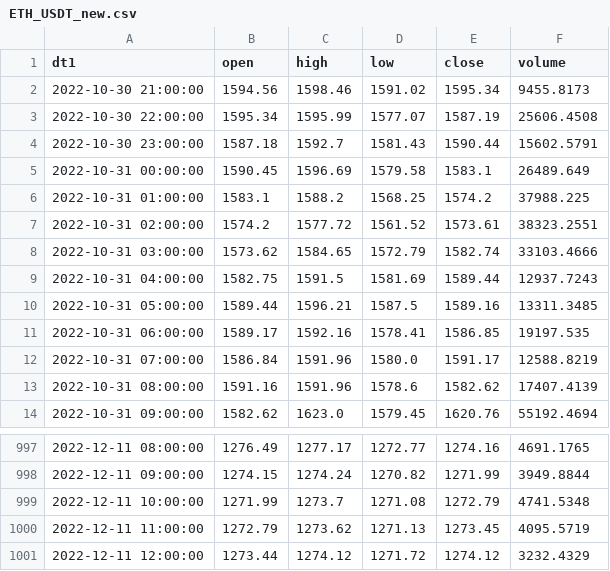
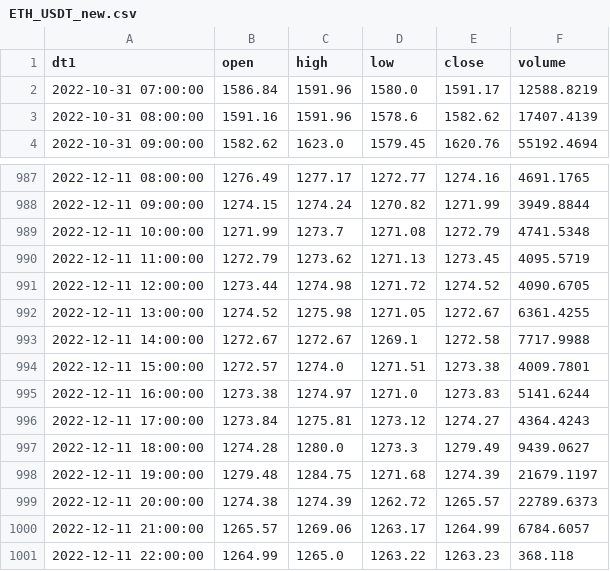
Before and after one commit to abessalov/Ocean_ETH_Prediction, a CSV file: phase2/data/ETH_USDT_new.csv, drawn as a sheet; only a part is shown, gaps mark what is left out.

Commit message:
phase 2 updated

```diff
--- a/phase2/data/ETH_USDT_new.csv
+++ b/phase2/data/ETH_USDT_new.csv
@@ -1,12 +1,2 @@
 dt1,open,high,low,close,volume
-2022-10-30 21:00:00,1594.56,1598.46,1591.02,1595.34,9455.8173
-2022-10-30 22:00:00,1595.34,1595.99,1577.07,1587.19,25606.4508
-2022-10-30 23:00:00,1587.18,1592.7,1581.43,1590.44,15602.5791
-2022-10-31 00:00:00,1590.45,1596.69,1579.58,1583.1,26489.649
-2022-10-31 01:00:00,1583.1,1588.2,1568.25,1574.2,37988.225
-2022-10-31 02:00:00,1574.2,1577.72,1561.52,1573.61,38323.2551
-2022-10-31 03:00:00,1573.62,1584.65,1572.79,1582.74,33103.4666
-2022-10-31 04:00:00,1582.75,1591.5,1581.69,1589.44,12937.7243
-2022-10-31 05:00:00,1589.44,1596.21,1587.5,1589.16,13311.3485
-2022-10-31 06:00:00,1589.17,1592.16,1578.41,1586.85,19197.535
 2022-10-31 07:00:00,1586.84,1591.96,1580.0,1591.17,12588.8219
@@ -1000,2 +990,12 @@ dt1,open,high,low,close,volume
 2022-12-11 11:00:00,1272.79,1273.62,1271.13,1273.45,4095.5719
-2022-12-11 12:00:00,1273.44,1274.12,1271.72,1274.12,3232.4329
+2022-12-11 12:00:00,1273.44,1274.98,1271.72,1274.52,4090.6705
+2022-12-11 13:00:00,1274.52,1275.98,1271.05,1272.67,6361.4255
+2022-12-11 14:00:00,1272.67,1272.67,1269.1,1272.58,7717.9988
+2022-12-11 15:00:00,1272.57,1274.0,1271.51,1273.38,4009.7801
+2022-12-11 16:00:00,1273.38,1274.97,1271.0,1273.83,5141.6244
+2022-12-11 17:00:00,1273.84,1275.81,1273.12,1274.27,4364.4243
+2022-12-11 18:00:00,1274.28,1280.0,1273.3,1279.49,9439.0627
+2022-12-11 19:00:00,1279.48,1284.75,1271.68,1274.39,21679.1197
+2022-12-11 20:00:00,1274.38,1274.39,1262.72,1265.57,22789.6373
+2022-12-11 21:00:00,1265.57,1269.06,1263.17,1264.99,6784.6057
+2022-12-11 22:00:00,1264.99,1265.0,1263.22,1263.23,368.118
```
Also changed, not shown: 4 other files.
